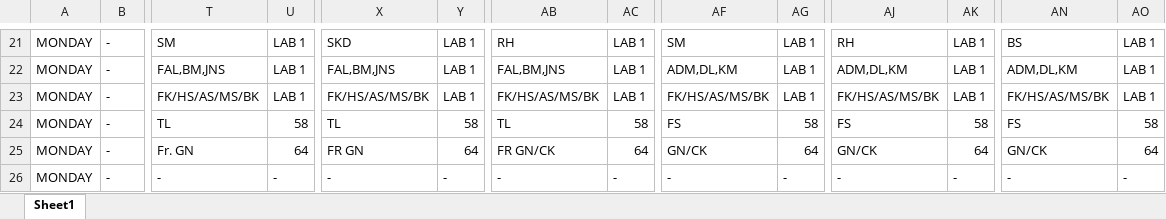
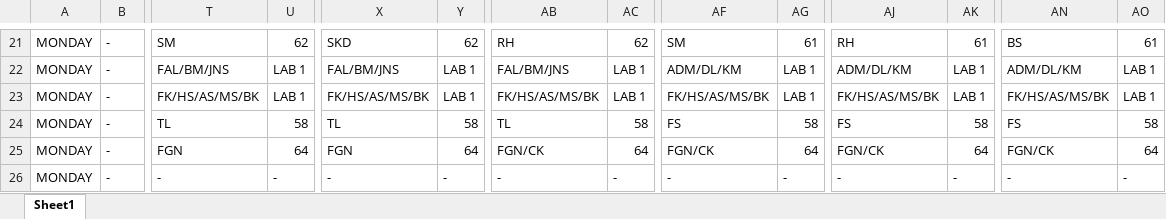
Before and after one commit to Jd-Moneymaker/college-routine-jupyter, an Excel workbook: excel data/MONDAY.xlsx, sheet Sheet1, drawn as a sheet; only a part is shown, gaps mark what is left out; values as stored, in another font and other column widths than the file's, no borders; the diff covers the shown part only; the diff names each change by its address in the sheet, - before the commit and + after, or states it on an @@ line.

```diff
--- a/excel data/MONDAY.xlsx (sheet Sheet1)
+++ b/excel data/MONDAY.xlsx (sheet Sheet1)
-U21: LAB 1
+U21: 62
-Y21: LAB 1
+Y21: 62
-AC21: LAB 1
+AC21: 62
-AG21: LAB 1
+AG21: 61
-AK21: LAB 1
+AK21: 61
-AO21: LAB 1
+AO21: 61
-T22: FAL,BM,JNS
+T22: FAL/BM/JNS
-X22: FAL,BM,JNS
+X22: FAL/BM/JNS
-AB22: FAL,BM,JNS
+AB22: FAL/BM/JNS
-AF22: ADM,DL,KM
+AF22: ADM/DL/KM
-AJ22: ADM,DL,KM
+AJ22: ADM/DL/KM
-AN22: ADM,DL,KM
+AN22: ADM/DL/KM
-T25: Fr. GN
+T25: FGN
-X25: FR GN
+X25: FGN
-AB25: FR GN/CK
+AB25: FGN/CK
-AF25: GN/CK
+AF25: FGN/CK
-AJ25: GN/CK
+AJ25: FGN/CK
-AN25: GN/CK
+AN25: FGN/CK
```
Also changed, not shown: 32 edited cells elsewhere in this sheet, excel data/FRIDAY.xlsx, excel data/SATURDAY.xlsx, 7 other files.
